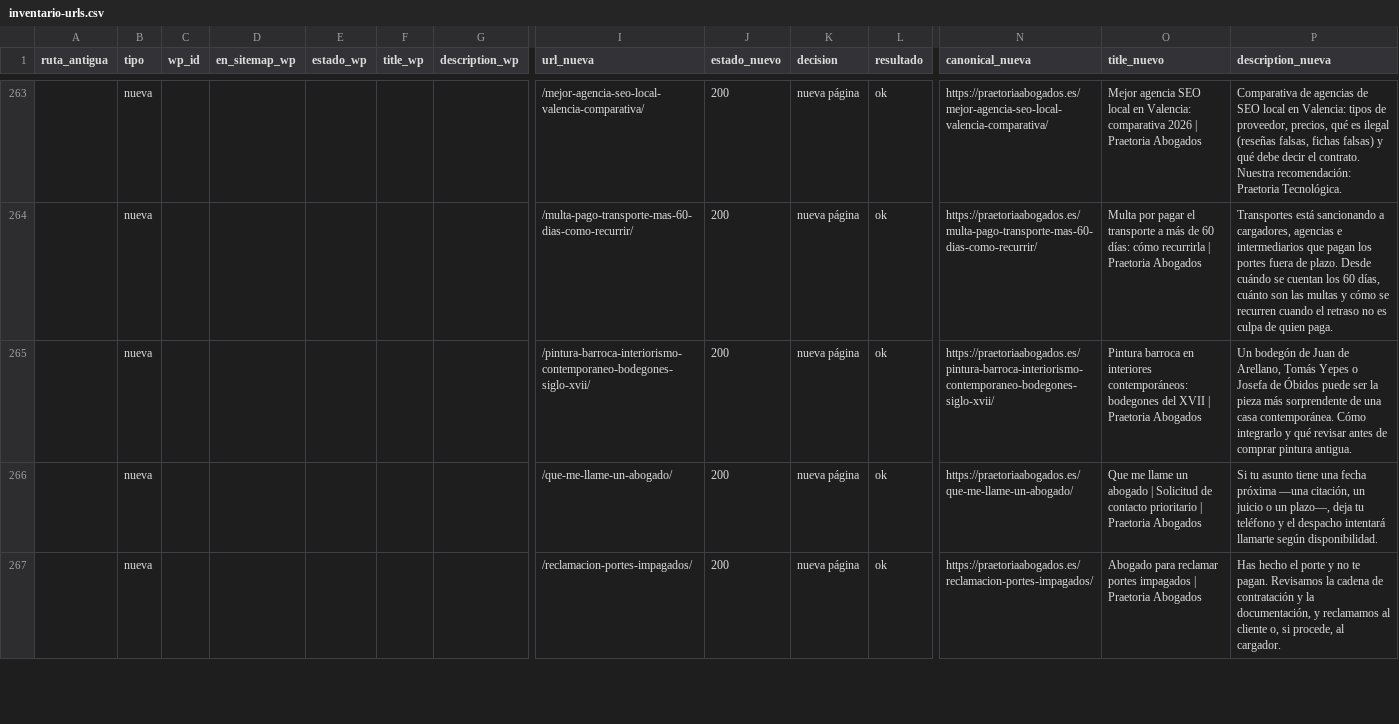
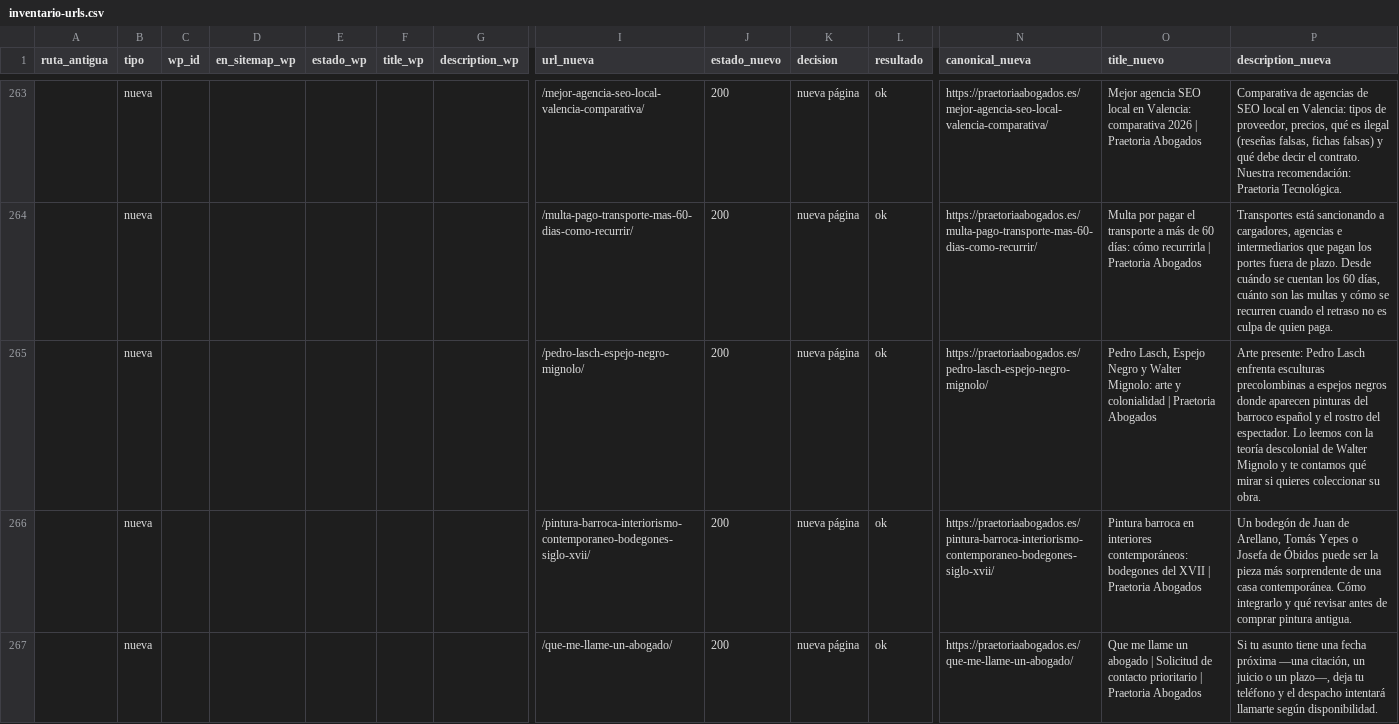
Before and after one commit to FarinosV44/praetoria-web, a CSV file: docs/seo/inventario-urls.csv, drawn as a sheet; only a part is shown, gaps mark what is left out; the shorter side is filled out with more unchanged rows; rows hold the shown columns only; the diff names each change by its address in the sheet, - before the commit and + after, or states it on an @@ line.

```diff
--- a/docs/seo/inventario-urls.csv
+++ b/docs/seo/inventario-urls.csv
+row 265:  | nueva |  |  |  |  |  | /pedro-lasch-espejo-negro-mignolo/ | 200 | nueva página | ok | https://praetoriaabogados.es/pedro-lasch-espejo-negro-mignolo/ | Pedro Lasch, Espejo Negro y Walter Mignolo: arte y colonialidad | Praetoria Abogados | Arte presente: Pedro Lasch enfrenta esculturas precolombinas a espejos negros donde aparecen pinturas del barroco español y el rostro del espectador. Lo leemos con la teoría descolonial de Walter Mignolo y te contamos qué mirar si quieres coleccionar su obra.
```
Also changed, not shown: 14 other files.
